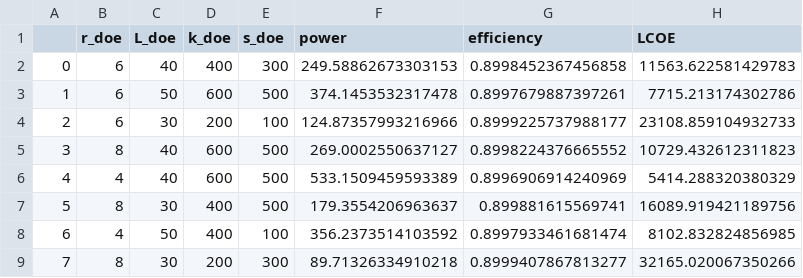
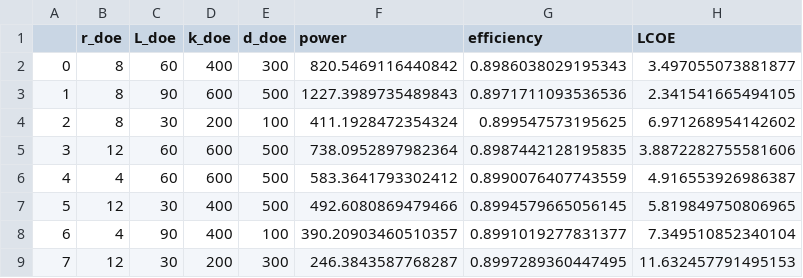
Before and after one commit to degoeden/MDO-Project-WEC-Arrays-SP-2023, a CSV file: data.csv, drawn as a sheet; only a part is shown; the diff covers the shown part only.

```diff
--- a/data.csv
+++ b/data.csv
@@ -1,9 +1,9 @@
-,r_doe,L_doe,k_doe,s_doe,power,efficiency,LCOE
-0,6,40,400,300,249.58862673303153,0.8998452367456858,11563.622581429783
-1,6,50,600,500,374.1453532317478,0.8997679887397261,7715.213174302786
-2,6,30,200,100,124.87357993216966,0.8999225737988177,23108.859104932733
-3,8,40,600,500,269.0002550637127,0.8998224376665552,10729.432612311823
-4,4,40,600,500,533.1509459593389,0.8996906914240969,5414.288320380329
-5,8,30,400,500,179.3554206963637,0.899881615569741,16089.919421189756
-6,4,50,400,100,356.2373514103592,0.8997933461681474,8102.832824856985
-7,8,30,200,300,89.71326334910218,0.8999407867813277,32165.020067350266
+,r_doe,L_doe,k_doe,d_doe,power,efficiency,LCOE
+0,8,60,400,300,820.5469116440842,0.8986038029195343,3.497055073881877
+1,8,90,600,500,1227.3989735489843,0.8971711093536536,2.341541665494105
+2,8,30,200,100,411.1928472354324,0.899547573195625,6.971268954142602
+3,12,60,600,500,738.0952897982364,0.8987442128195835,3.8872282755581606
+4,4,60,600,500,583.3641793302412,0.8990076407743559,4.916553926986387
+5,12,30,400,500,492.6080869479466,0.8994579665056145,5.819849750806965
+6,4,90,400,100,390.20903460510357,0.8991019277831377,7.349510852340104
+7,12,30,200,300,246.3843587768287,0.8997289360447495,11.632457791495153
```
Also changed, not shown: 36 edited cells elsewhere in this file, 1 other file.
